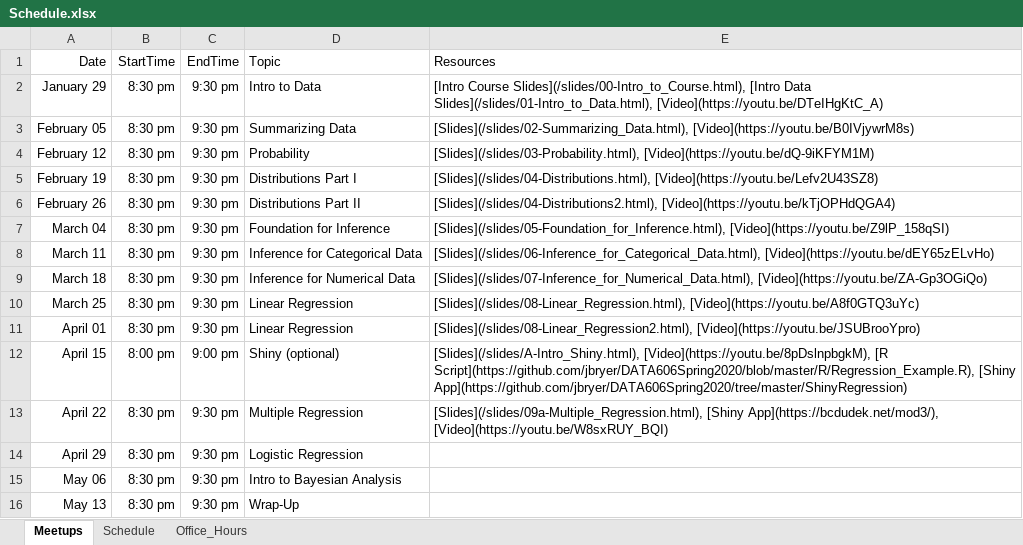
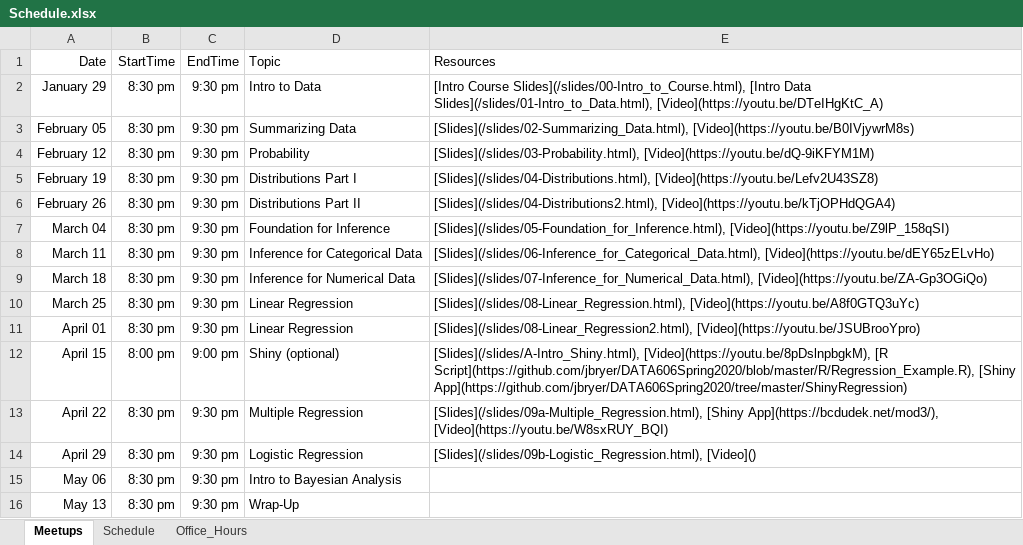
Before and after one commit to jbryer/DATA606Spring2020, an Excel workbook: Schedule.xlsx, sheet Meetups, drawn as a sheet; values as stored, in another font and other column widths than the file's, no borders; the diff names each change by its address in the sheet, - before the commit and + after, or states it on an @@ line.

```diff
--- a/Schedule.xlsx (sheet Meetups)
+++ b/Schedule.xlsx (sheet Meetups)
-E14 (Resources): (empty)
+E14 (Resources): [Slides](/slides/09b-Logistic_Regression.html), [Video]()
```
Also changed, not shown: 2 other files.
